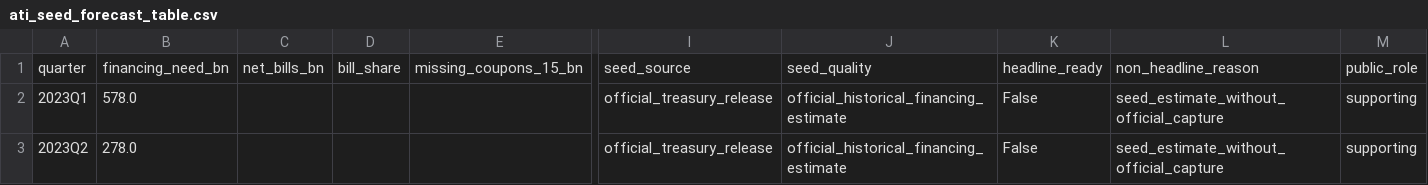
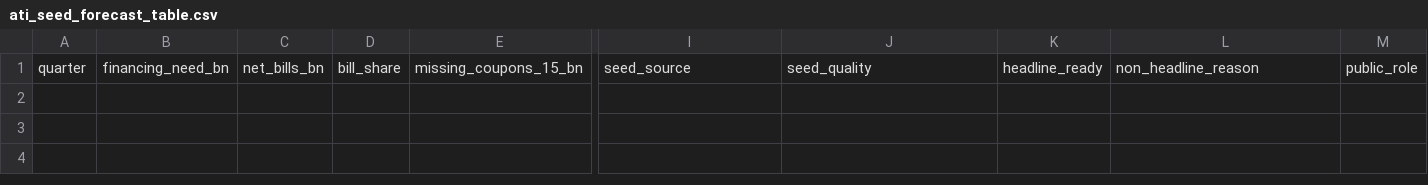
Before and after one commit to smkwray/qrawatch, a CSV file: site/data/ati_seed_forecast_table.csv, drawn as a sheet; only a part is shown, gaps mark what is left out; rows hold the shown columns only; the diff names each change by its address in the sheet, - before the commit and + after, or states it on an @@ line.

```diff
--- a/site/data/ati_seed_forecast_table.csv
+++ b/site/data/ati_seed_forecast_table.csv
-row 2: 2023Q1 | 578.0 |  |  |  | official_treasury_release | official_historical_financing_estimate | False | seed_estimate_without_official_capture | supporting
-row 3: 2023Q2 | 278.0 |  |  |  | official_treasury_release | official_historical_financing_estimate | False | seed_estimate_without_official_capture | supporting
```
Also changed, not shown: data/manual/qra_event_shock_template.csv, site/data/ati_quarter_table.csv, 44 other files.
